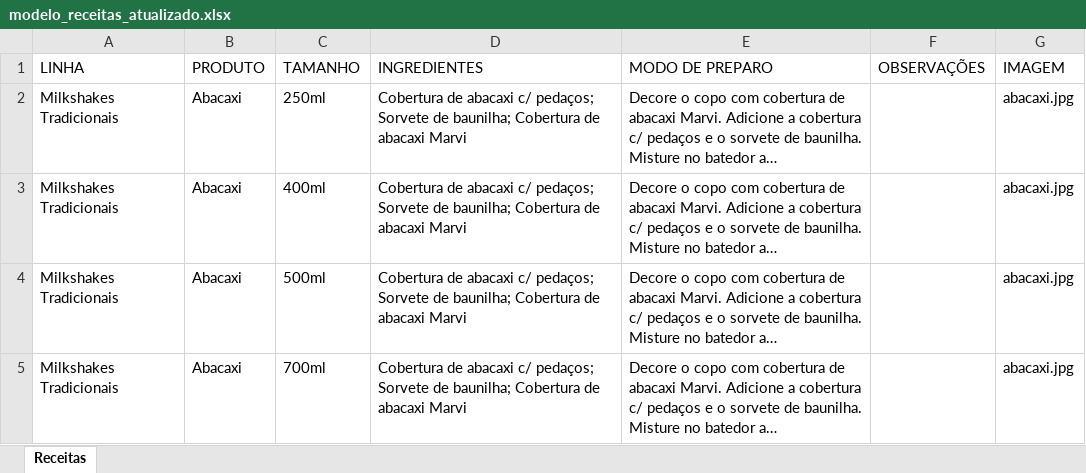
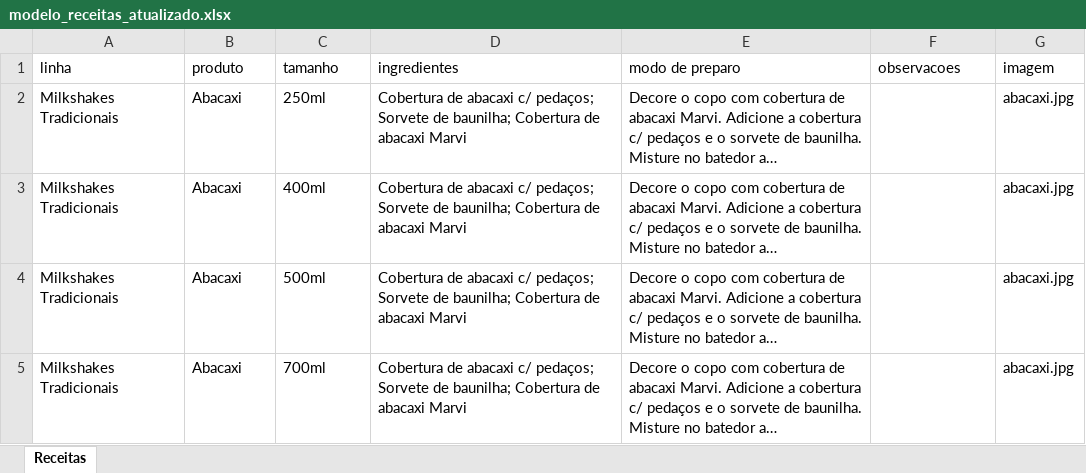
Before and after one commit to milkshakemixassai/milkshakemix_cardapio, an Excel workbook: modelo_receitas_atualizado.xlsx, sheet Receitas, drawn as a sheet; only a part is shown; long unchanged cells end in …; values as stored, in another font and other column widths than the file's, no borders; removed rows and columns are numbered as before the commit, all else as after; the diff names each change by its address in the sheet, - before the commit and + after, or states it on an @@ line.

Commit message:
Add files via upload

```diff
--- a/modelo_receitas_atualizado.xlsx (sheet Receitas)
+++ b/modelo_receitas_atualizado.xlsx (sheet Receitas)
-row 1: LINHA | PRODUTO | TAMANHO | INGREDIENTES | MODO DE PREPARO | OBSERVAÇÕES | IMAGEM
+row 1: linha | produto | tamanho | ingredientes | modo de preparo | observacoes | imagem
```
